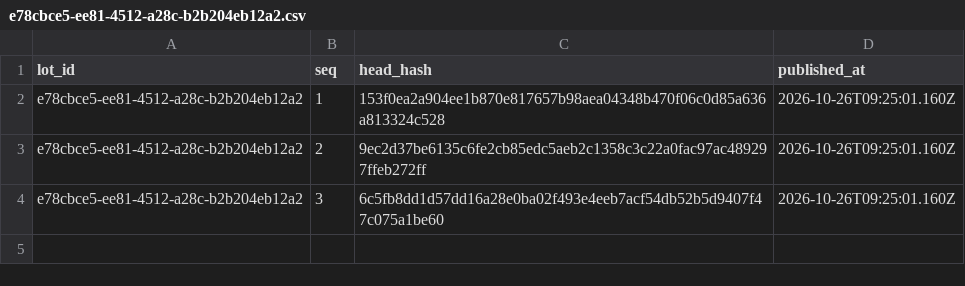
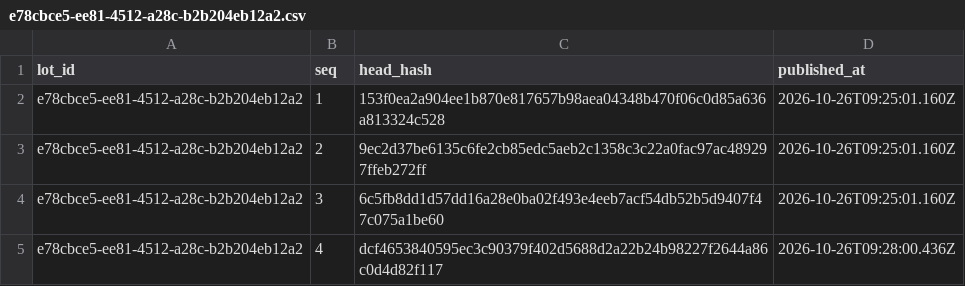
Before and after one commit to RafalauriSantos/casa-de-leiloes-ancora, a CSV file: lots/e78cbce5-ee81-4512-a28c-b2b204eb12a2.csv, drawn as a sheet.

Commit message:
anchor e78cbce5-ee81-4512-a28c-b2b204eb12a2 bids 4 to 4

```diff
--- a/lots/e78cbce5-ee81-4512-a28c-b2b204eb12a2.csv
+++ b/lots/e78cbce5-ee81-4512-a28c-b2b204eb12a2.csv
@@ -4 +4,2 @@ e78cbce5-ee81-4512-a28c-b2b204eb12a2,2,9ec2d37be6135c6fe2cb85edc5aeb2c1358c3c22a
 e78cbce5-ee81-4512-a28c-b2b204eb12a2,3,6c5fb8dd1d57dd16a28e0ba02f493e4eeb7acf54db52b5d9407f47c075a1be60,2026-10-26T09:25:01.160Z
+e78cbce5-ee81-4512-a28c-b2b204eb12a2,4,dcf4653840595ec3c90379f402d5688d2a22b24b98227f2644a86c0d4d82f117,2026-10-26T09:28:00.436Z
```
